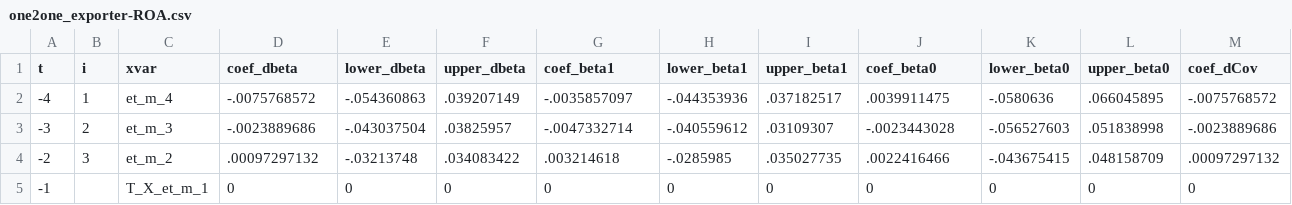
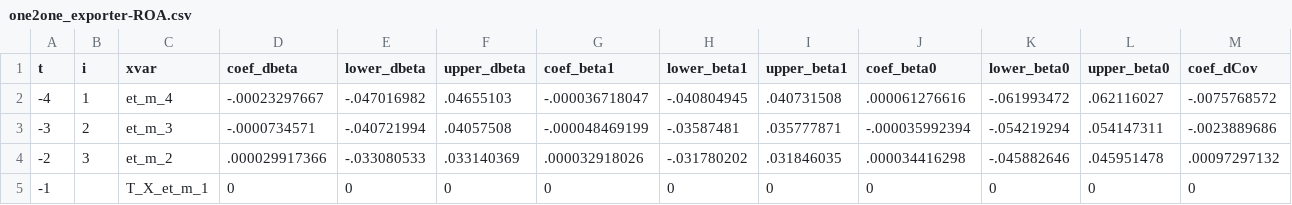
Before and after one commit to korenmiklos/ceo-value, a CSV file: papers/econometrics/data/one2one_exporter-ROA.csv, drawn as a sheet; only a part is shown; the diff covers the shown part only; the diff names each change by its address in the sheet, - before the commit and + after, or states it on an @@ line.

```diff
--- a/papers/econometrics/data/one2one_exporter-ROA.csv
+++ b/papers/econometrics/data/one2one_exporter-ROA.csv
-D2 (coef_dbeta): -.0075768572
+D2 (coef_dbeta): -.00023297667
-E2 (lower_dbeta): -.054360863
+E2 (lower_dbeta): -.047016982
-F2 (upper_dbeta): .039207149
+F2 (upper_dbeta): .04655103
-G2 (coef_beta1): -.0035857097
+G2 (coef_beta1): -.000036718047
-H2 (lower_beta1): -.044353936
+H2 (lower_beta1): -.040804945
-I2 (upper_beta1): .037182517
+I2 (upper_beta1): .040731508
-J2 (coef_beta0): .0039911475
+J2 (coef_beta0): .000061276616
-K2 (lower_beta0): -.0580636
+K2 (lower_beta0): -.061993472
-L2 (upper_beta0): .066045895
+L2 (upper_beta0): .062116027
-D3 (coef_dbeta): -.0023889686
+D3 (coef_dbeta): -.0000734571
-E3 (lower_dbeta): -.043037504
+E3 (lower_dbeta): -.040721994
-F3 (upper_dbeta): .03825957
+F3 (upper_dbeta): .04057508
-G3 (coef_beta1): -.0047332714
+G3 (coef_beta1): -.000048469199
-H3 (lower_beta1): -.040559612
+H3 (lower_beta1): -.03587481
-I3 (upper_beta1): .03109307
+I3 (upper_beta1): .035777871
-J3 (coef_beta0): -.0023443028
+J3 (coef_beta0): -.000035992394
-K3 (lower_beta0): -.056527603
+K3 (lower_beta0): -.054219294
-L3 (upper_beta0): .051838998
+L3 (upper_beta0): .054147311
-D4 (coef_dbeta): .00097297132
+D4 (coef_dbeta): .000029917366
-E4 (lower_dbeta): -.03213748
+E4 (lower_dbeta): -.033080533
-F4 (upper_dbeta): .034083422
+F4 (upper_dbeta): .033140369
-G4 (coef_beta1): .003214618
+G4 (coef_beta1): .000032918026
-H4 (lower_beta1): -.0285985
+H4 (lower_beta1): -.031780202
-I4 (upper_beta1): .035027735
+I4 (upper_beta1): .031846035
-J4 (coef_beta0): .0022416466
+J4 (coef_beta0): .000034416298
-K4 (lower_beta0): -.043675415
+K4 (lower_beta0): -.045882646
-L4 (upper_beta0): .048158709
+L4 (upper_beta0): .045951478
```
Also changed, not shown: 39 edited cells elsewhere in this file, papers/econometrics/data/full_exporter-ROA.csv, papers/econometrics/data/full_lnL-ROA.csv, 54 other files.
